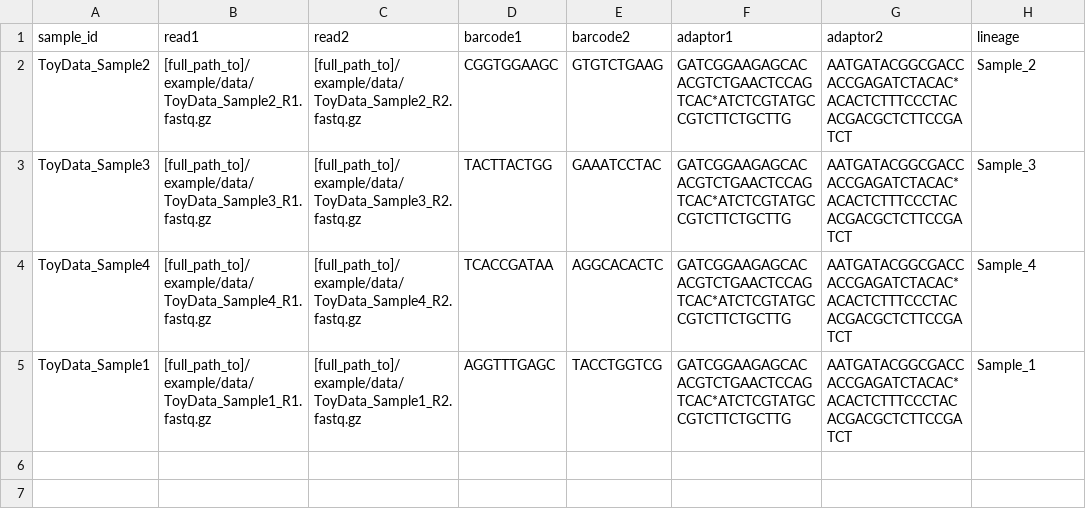
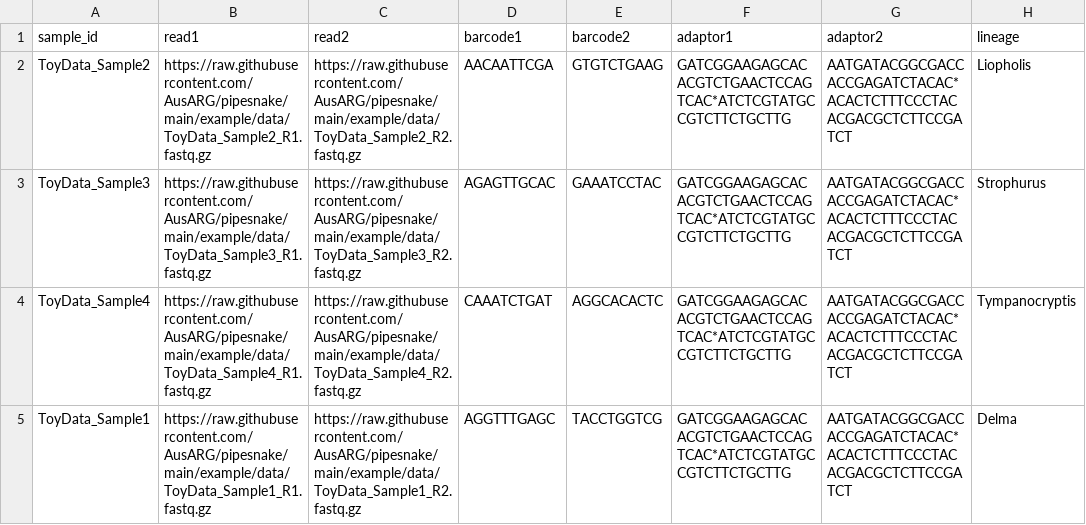
Before and after one commit to AusARG/pipesnake, a CSV file: example/data/ToyData_SampleInfo.csv, drawn as a sheet.

Commit message:
Change example data, add PRG test
Replaced 3/4 sample files to avoid issues with IQTREE/identical sequences in test program. Added test configuration and data for running from '--stage from-prg'

```diff
--- a/example/data/ToyData_SampleInfo.csv
+++ b/example/data/ToyData_SampleInfo.csv
@@ -1,5 +1,5 @@
 sample_id,read1,read2,barcode1,barcode2,adaptor1,adaptor2,lineage
-ToyData_Sample2,[full_path_to]/example/data/ToyData_Sample2_R1.fastq.gz,[full_path_to]/example/data/ToyData_Sample2_R2.fastq.gz,CGGTGGAAGC,GTGTCTGAAG,GATCGGAAGAGCACACGTCTGAACTCCAGTCAC*ATCTCGTATGCCGTCTTCTGCTTG,AATGATACGGCGACCACCGAGATCTACAC*ACACTCTTTCCCTACACGACGCTCTTCCGATCT,Sample_2
-ToyData_Sample3,[full_path_to]/example/data/ToyData_Sample3_R1.fastq.gz,[full_path_to]/example/data/ToyData_Sample3_R2.fastq.gz,TACTTACTGG,GAAATCCTAC,GATCGGAAGAGCACACGTCTGAACTCCAGTCAC*ATCTCGTATGCCGTCTTCTGCTTG,AATGATACGGCGACCACCGAGATCTACAC*ACACTCTTTCCCTACACGACGCTCTTCCGATCT,Sample_3
-ToyData_Sample4,[full_path_to]/example/data/ToyData_Sample4_R1.fastq.gz,[full_path_to]/example/data/ToyData_Sample4_R2.fastq.gz,TCACCGATAA,AGGCACACTC,GATCGGAAGAGCACACGTCTGAACTCCAGTCAC*ATCTCGTATGCCGTCTTCTGCTTG,AATGATACGGCGACCACCGAGATCTACAC*ACACTCTTTCCCTACACGACGCTCTTCCGATCT,Sample_4
-ToyData_Sample1,[full_path_to]/example/data/ToyData_Sample1_R1.fastq.gz,[full_path_to]/example/data/ToyData_Sample1_R2.fastq.gz,AGGTTTGAGC,TACCTGGTCG,GATCGGAAGAGCACACGTCTGAACTCCAGTCAC*ATCTCGTATGCCGTCTTCTGCTTG,AATGATACGGCGACCACCGAGATCTACAC*ACACTCTTTCCCTACACGACGCTCTTCCGATCT,Sample_1
+ToyData_Sample2,https://raw.githubusercontent.com/AusARG/pipesnake/main/example/data/ToyData_Sample2_R1.fastq.gz,https://raw.githubusercontent.com/AusARG/pipesnake/main/example/data/ToyData_Sample2_R2.fastq.gz,AACAATTCGA,GTGTCTGAAG,GATCGGAAGAGCACACGTCTGAACTCCAGTCAC*ATCTCGTATGCCGTCTTCTGCTTG,AATGATACGGCGACCACCGAGATCTACAC*ACACTCTTTCCCTACACGACGCTCTTCCGATCT,Liopholis
+ToyData_Sample3,https://raw.githubusercontent.com/AusARG/pipesnake/main/example/data/ToyData_Sample3_R1.fastq.gz,https://raw.githubusercontent.com/AusARG/pipesnake/main/example/data/ToyData_Sample3_R2.fastq.gz,AGAGTTGCAC,GAAATCCTAC,GATCGGAAGAGCACACGTCTGAACTCCAGTCAC*ATCTCGTATGCCGTCTTCTGCTTG,AATGATACGGCGACCACCGAGATCTACAC*ACACTCTTTCCCTACACGACGCTCTTCCGATCT,Strophurus
+ToyData_Sample4,https://raw.githubusercontent.com/AusARG/pipesnake/main/example/data/ToyData_Sample4_R1.fastq.gz,https://raw.githubusercontent.com/AusARG/pipesnake/main/example/data/ToyData_Sample4_R2.fastq.gz,CAAATCTGAT,AGGCACACTC,GATCGGAAGAGCACACGTCTGAACTCCAGTCAC*ATCTCGTATGCCGTCTTCTGCTTG,AATGATACGGCGACCACCGAGATCTACAC*ACACTCTTTCCCTACACGACGCTCTTCCGATCT,Tympanocryptis
+ToyData_Sample1,https://raw.githubusercontent.com/AusARG/pipesnake/main/example/data/ToyData_Sample1_R1.fastq.gz,https://raw.githubusercontent.com/AusARG/pipesnake/main/example/data/ToyData_Sample1_R2.fastq.gz,AGGTTTGAGC,TACCTGGTCG,GATCGGAAGAGCACACGTCTGAACTCCAGTCAC*ATCTCGTATGCCGTCTTCTGCTTG,AATGATACGGCGACCACCGAGATCTACAC*ACACTCTTTCCCTACACGACGCTCTTCCGATCT,Delma
```
Also changed, not shown: 10 other files.
